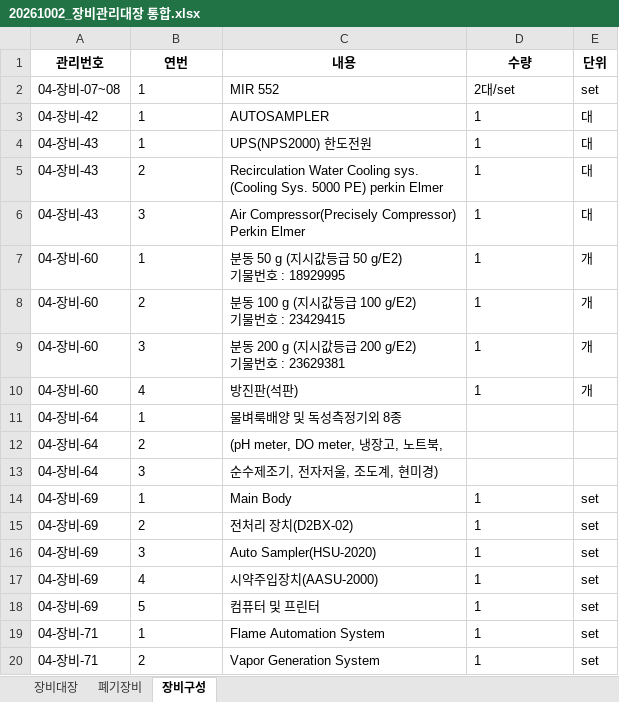
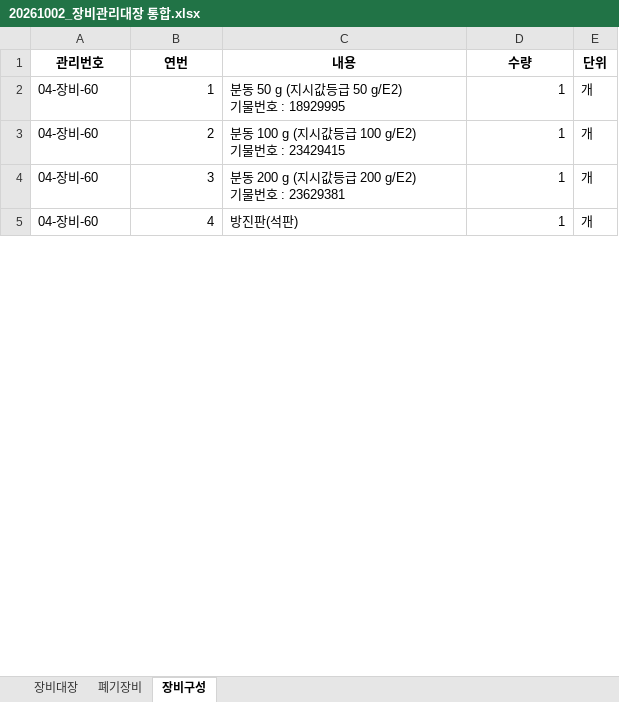
Before and after one commit to lolsaless/learning, an Excel workbook: dev_Python/1. 업무/2. 수질환경/3. Excel to Word 변환 장비대장/20261002_장비대장 html 프로그램 개발 자료/20261002_장비관리대장 통합.xlsx, sheet 장비구성, drawn as a sheet; only a part is shown; values as stored, in another font and other column widths than the file's, no borders; removed rows and columns are numbered as before the commit, all else as after; ↵ is a line break in a cell; the diff covers the shown part only; the diff names each change by its address in the sheet, - before the commit and + after, or states it on an @@ line.

Commit message:
123

```diff
--- a/dev_Python/1. 업무/2. 수질환경/3. Excel to Word 변환 장비대장/20261002_장비대장 html 프로그램 개발 자료/20261002_장비관리대장 통합.xlsx (sheet 장비구성)
+++ b/dev_Python/1. 업무/2. 수질환경/3. Excel to Word 변환 장비대장/20261002_장비대장 html 프로그램 개발 자료/20261002_장비관리대장 통합.xlsx (sheet 장비구성)
-row 2: 04-장비-07~08 | 1 | MIR 552 | 2대/set | set
-row 3: 04-장비-42 | 1 | AUTOSAMPLER | 1 | 대
-row 4: 04-장비-43 | 1 | UPS(NPS2000) 한도전원 | 1 | 대
-row 5: 04-장비-43 | 2 | Recirculation Water Cooling sys. ↵ (Cooling Sys. 5000 PE) perkin Elmer | 1 | 대
-row 6: 04-장비-43 | 3 | Air Compressor(Precisely Compressor) ↵ Perkin Elmer | 1 | 대
-B2:B5 alignment: left
+B2:B5 alignment: right
-D2:D5 alignment: left
+D2:D5 alignment: right
-row 11: 04-장비-64 | 1 | 물벼룩배양 및 독성측정기외 8종
-row 12: 04-장비-64 | 2 | (pH meter, DO meter, 냉장고, 노트북,
-row 13: 04-장비-64 | 3 | 순수제조기, 전자저울, 조도계, 현미경)
-row 14: 04-장비-69 | 1 | Main Body | 1 | set
-row 15: 04-장비-69 | 2 | 전처리 장치(D2BX-02) | 1 | set
-row 16: 04-장비-69 | 3 | Auto Sampler(HSU-2020) | 1 | set
-row 17: 04-장비-69 | 4 | 시약주입장치(AASU-2000) | 1 | set
-row 18: 04-장비-69 | 5 | 컴퓨터 및 프린터 | 1 | set
-row 19: 04-장비-71 | 1 | Flame Automation System | 1 | set
-row 20: 04-장비-71 | 2 | Vapor Generation System | 1 | set
```
Also changed, not shown: 12 removed rows, 8 edited cells and cell formats elsewhere in this sheet, sheet 장비대장.
